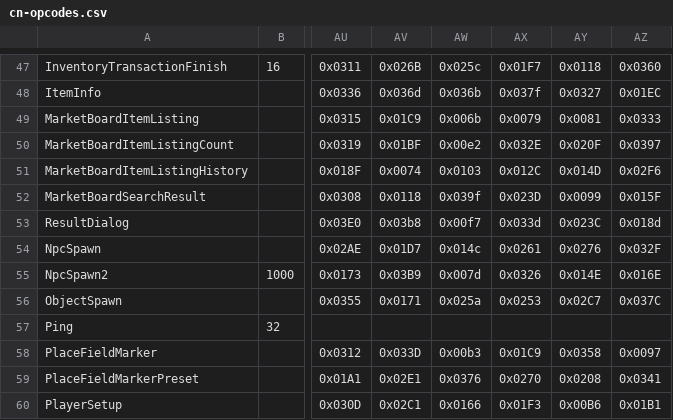
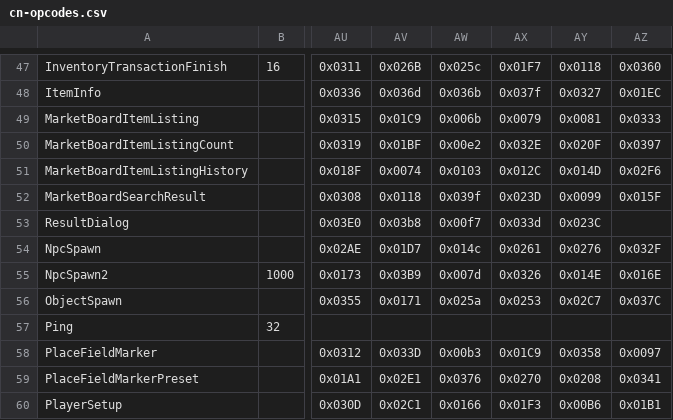
Before and after one commit to zhyupe/ffxiv-opcode-worker, a CSV file: cn-opcodes.csv, drawn as a sheet; only a part is shown, gaps mark what is left out; the diff names each change by its address in the sheet, - before the commit and + after, or states it on an @@ line.

Commit message:
Commit from GitHub Actions (Update opcodes)

```diff
--- a/cn-opcodes.csv
+++ b/cn-opcodes.csv
-AZ53: 0x018d
+AZ53: (empty)
```
